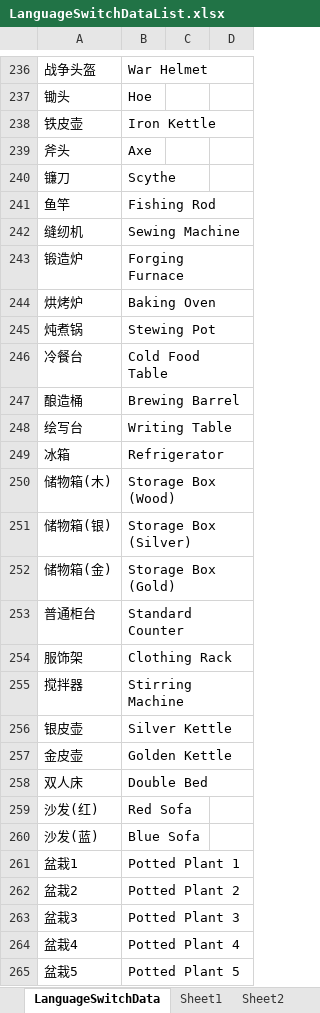
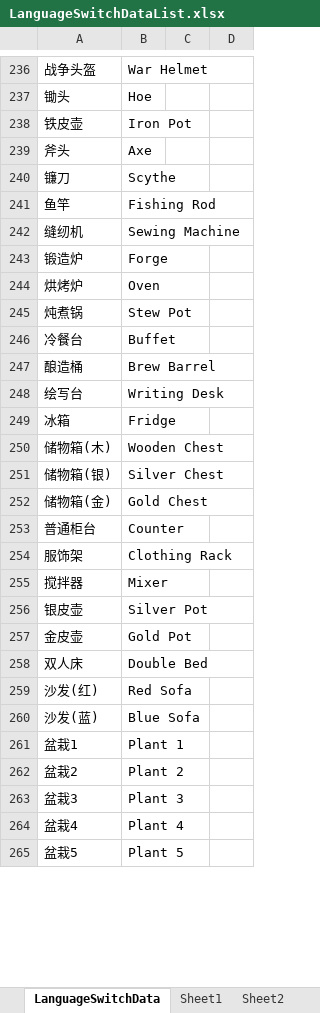
Before and after one commit to shanflyer/Rune-Factory, an Excel workbook: Datas/LanguageSwitchDataList.xlsx, sheet LanguageSwitchData, drawn as a sheet; only a part is shown, gaps mark what is left out; values as stored, in another font and other column widths than the file's, no borders; conditional formats not drawn; the diff covers the shown part only; the diff names each change by its address in the sheet, - before the commit and + after, or states it on an @@ line.

```diff
--- a/Datas/LanguageSwitchDataList.xlsx (sheet LanguageSwitchData)
+++ b/Datas/LanguageSwitchDataList.xlsx (sheet LanguageSwitchData)
-B238: Iron Kettle
+B238: Iron Pot
-B243: Forging Furnace
+B243: Forge
-B244: Baking Oven
+B244: Oven
-B245: Stewing Pot
+B245: Stew Pot
-B246: Cold Food Table
+B246: Buffet
-B247: Brewing Barrel
+B247: Brew Barrel
-B248: Writing Table
+B248: Writing Desk
-B249: Refrigerator
+B249: Fridge
-B250: Storage Box (Wood)
+B250: Wooden Chest
-B251: Storage Box (Silver)
+B251: Silver Chest
-B252: Storage Box (Gold)
+B252: Gold Chest
-B253: Standard Counter
+B253: Counter
-B255: Stirring Machine
+B255: Mixer
-B256: Silver Kettle
+B256: Silver Pot
-B257: Golden Kettle
+B257: Gold Pot
-B261: Potted Plant 1
+B261: Plant 1
-B262: Potted Plant 2
+B262: Plant 2
-B263: Potted Plant 3
+B263: Plant 3
-B264: Potted Plant 4
+B264: Plant 4
-B265: Potted Plant 5
+B265: Plant 5
```
Also changed, not shown: 66 added rows, 85 edited cells and cell formats elsewhere in this sheet, Assets/Editor/DataDic/Data.xlsx, Datas/ProfessionDataList.xlsx, 50 other files.
